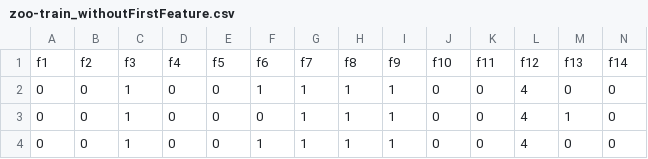
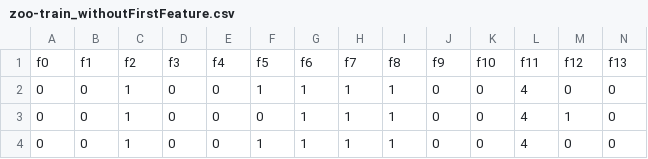
Before and after one commit to niharkhetan/DecisionTrees, a CSV file: DecisionTrees/Dataset/zoo-train_withoutFirstFeature.csv, drawn as a sheet; only a part is shown; removed rows and columns are numbered as before the commit, all else as after; rows hold the shown columns only; the diff names each change by its address in the sheet, - before the commit and + after, or states it on an @@ line.

Commit message:
* Implemented the Classification of the Test Data Set * Handle unseen test data by classifying it to majority class label from training set

```diff
--- a/DecisionTrees/Dataset/zoo-train_withoutFirstFeature.csv
+++ b/DecisionTrees/Dataset/zoo-train_withoutFirstFeature.csv
-row 1: f1 | f2 | f3 | f4 | f5 | f6 | f7 | f8 | f9 | f10 | f11 | f12 | f13 | f14
+row 1: f0 | f1 | f2 | f3 | f4 | f5 | f6 | f7 | f8 | f9 | f10 | f11 | f12 | f13
```
Also changed, not shown: 3 other files.
